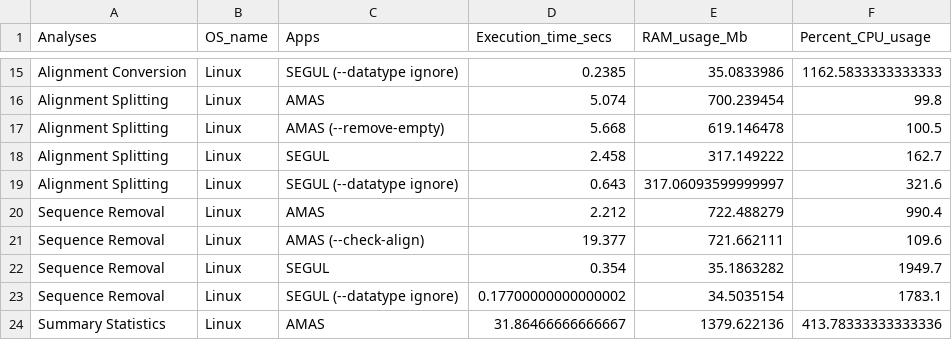
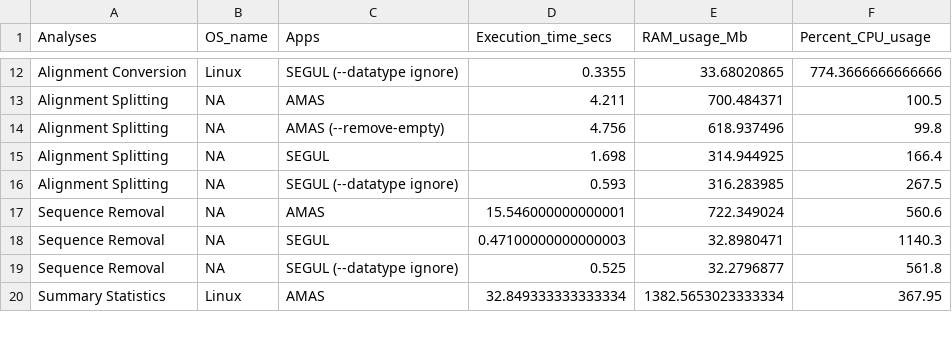
Before and after one commit to hhandika/segul-bench, a CSV file: results/mean_bench_by_os.csv, drawn as a sheet; only a part is shown, gaps mark what is left out; removed rows and columns are numbered as before the commit, all else as after; the diff covers the shown part only; the diff names each change by its address in the sheet, - before the commit and + after, or states it on an @@ line.

```diff
--- a/results/mean_bench_by_os.csv
+++ b/results/mean_bench_by_os.csv
-D12 (Execution_time_secs): 0.2385
+D12 (Execution_time_secs): 0.3355
-E12 (RAM_usage_Mb): 35.0833986
+E12 (RAM_usage_Mb): 33.68020865
-F12 (Percent_CPU_usage): 1162.5833333333333
+F12 (Percent_CPU_usage): 774.3666666666666
-B13:B17 (OS_name): Linux
+B13:B17 (OS_name): NA
-D13 (Execution_time_secs): 5.074
+D13 (Execution_time_secs): 4.211
-E13 (RAM_usage_Mb): 700.239454
+E13 (RAM_usage_Mb): 700.484371
-F13 (Percent_CPU_usage): 99.8
+F13 (Percent_CPU_usage): 100.5
-D14 (Execution_time_secs): 5.668
+D14 (Execution_time_secs): 4.756
-E14 (RAM_usage_Mb): 619.146478
+E14 (RAM_usage_Mb): 618.937496
-F14 (Percent_CPU_usage): 100.5
+F14 (Percent_CPU_usage): 99.8
-D15 (Execution_time_secs): 2.458
+D15 (Execution_time_secs): 1.698
-E15 (RAM_usage_Mb): 317.149222
+E15 (RAM_usage_Mb): 314.944925
-F15 (Percent_CPU_usage): 162.7
+F15 (Percent_CPU_usage): 166.4
-D16 (Execution_time_secs): 0.643
+D16 (Execution_time_secs): 0.593
-E16 (RAM_usage_Mb): 317.06093599999997
+E16 (RAM_usage_Mb): 316.283985
-F16 (Percent_CPU_usage): 321.6
+F16 (Percent_CPU_usage): 267.5
-D17 (Execution_time_secs): 2.212
+D17 (Execution_time_secs): 15.546000000000001
-E17 (RAM_usage_Mb): 722.488279
+E17 (RAM_usage_Mb): 722.349024
-F17 (Percent_CPU_usage): 990.4
+F17 (Percent_CPU_usage): 560.6
-row 21: Sequence Removal | Linux | AMAS (--check-align) | 19.377 | 721.662111 | 109.6
-B18:B19 (OS_name): Linux
+B18:B19 (OS_name): NA
-D18 (Execution_time_secs): 0.354
+D18 (Execution_time_secs): 0.47100000000000003
-E18 (RAM_usage_Mb): 35.1863282
+E18 (RAM_usage_Mb): 32.8980471
-F18 (Percent_CPU_usage): 1949.7
+F18 (Percent_CPU_usage): 1140.3
-D19 (Execution_time_secs): 0.17700000000000002
+D19 (Execution_time_secs): 0.525
-E19 (RAM_usage_Mb): 34.5035154
+E19 (RAM_usage_Mb): 32.2796877
-F19 (Percent_CPU_usage): 1783.1
+F19 (Percent_CPU_usage): 561.8
-D20 (Execution_time_secs): 31.86466666666667
+D20 (Execution_time_secs): 32.849333333333334
-E20 (RAM_usage_Mb): 1379.622136
+E20 (RAM_usage_Mb): 1382.5653023333334
-F20 (Percent_CPU_usage): 413.78333333333336
+F20 (Percent_CPU_usage): 367.95
```
Also changed, not shown: 2 added rows, 7 removed rows and 29 edited cells elsewhere in this file, results/diff_mean_bench_by_analyses.csv, results/mean_bench_by_analyses.csv, 9 other files.
